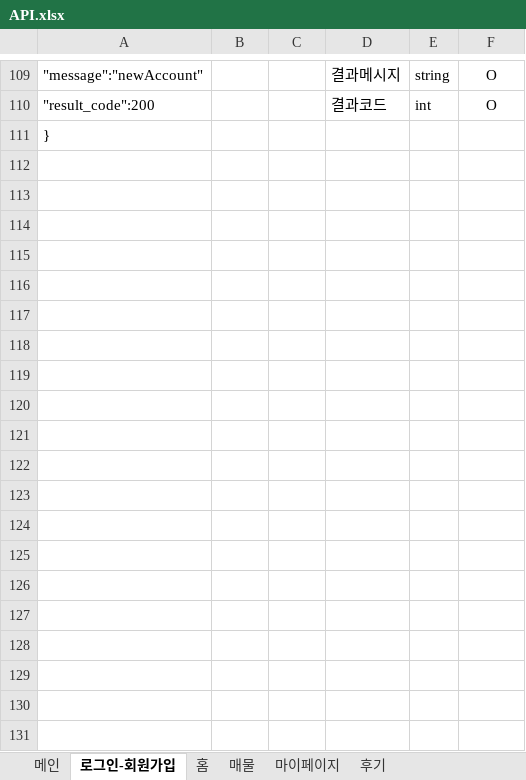
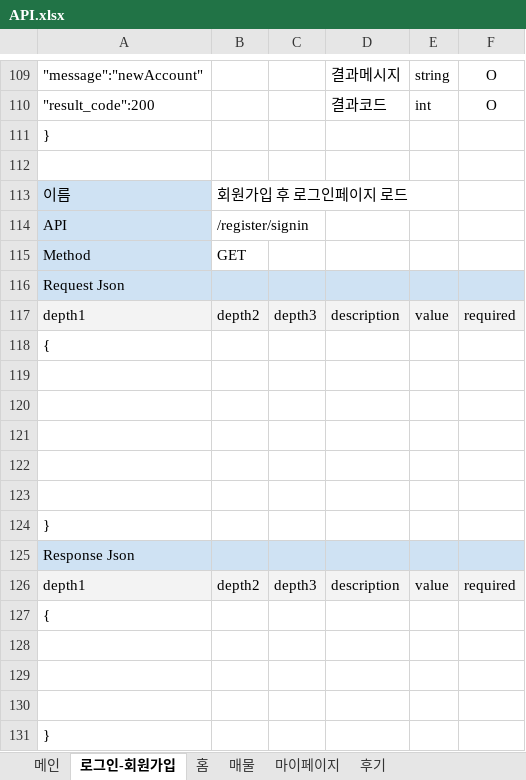
Before and after one commit to EtriProperty/Property, an Excel workbook: docs/API.xlsx, sheet 로그인-회원가입, drawn as a sheet; only a part is shown, gaps mark what is left out; values as stored, in another font and other column widths than the file's, no borders; the diff names each change by its address in the sheet, - before the commit and + after, or states it on an @@ line.

Commit message:
[docs] 12.29 19:47 API 수정

```diff
--- a/docs/API.xlsx (sheet 로그인-회원가입)
+++ b/docs/API.xlsx (sheet 로그인-회원가입)
+row 112: (empty)
+row 113: 이름 | 회원가입 후 로그인페이지 로드
+row 114: API | /register/signin
+row 115: Method | GET
+row 116: Request Json
+row 117: depth1 | depth2 | depth3 | description | value | required
+row 118: {
+row 119: (empty)
+row 120: (empty)
+row 121: (empty)
+row 122: (empty)
+row 123: (empty)
+row 124: }
+row 125: Response Json
+row 126: depth1 | depth2 | depth3 | description | value | required
+row 127: {
+row 128: (empty)
+row 129: (empty)
+row 130: (empty)
+row 131: }
```
Also changed, not shown: sheet 매물, sheet 마이페이지.
